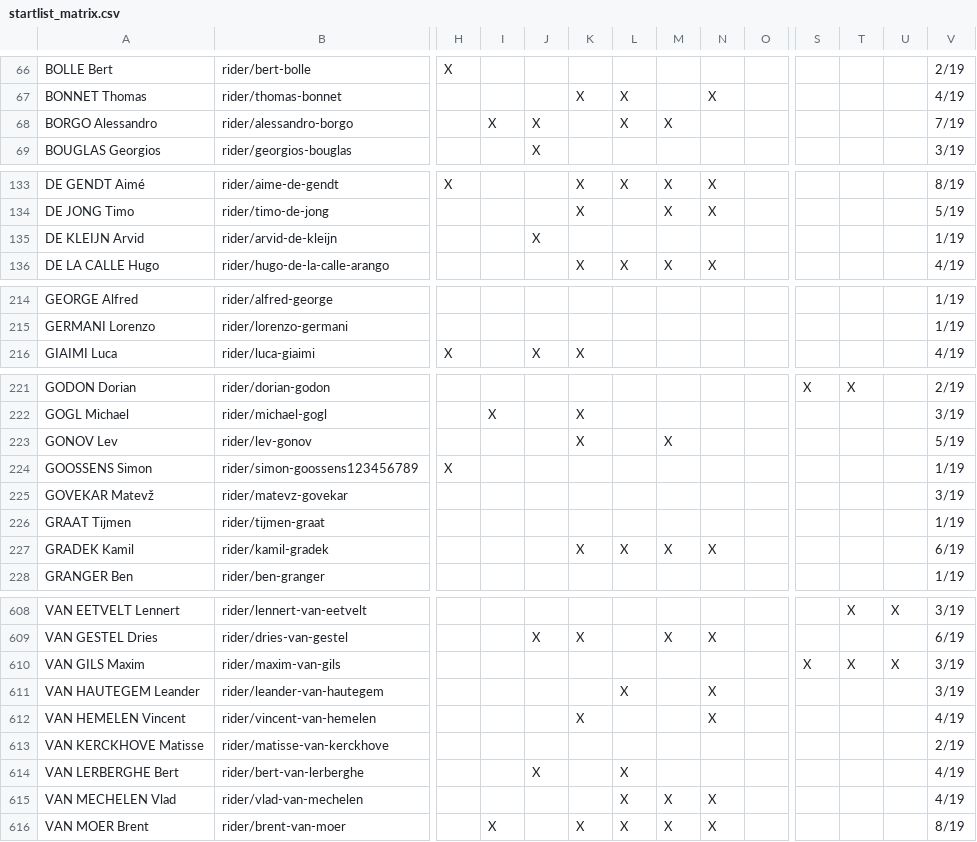
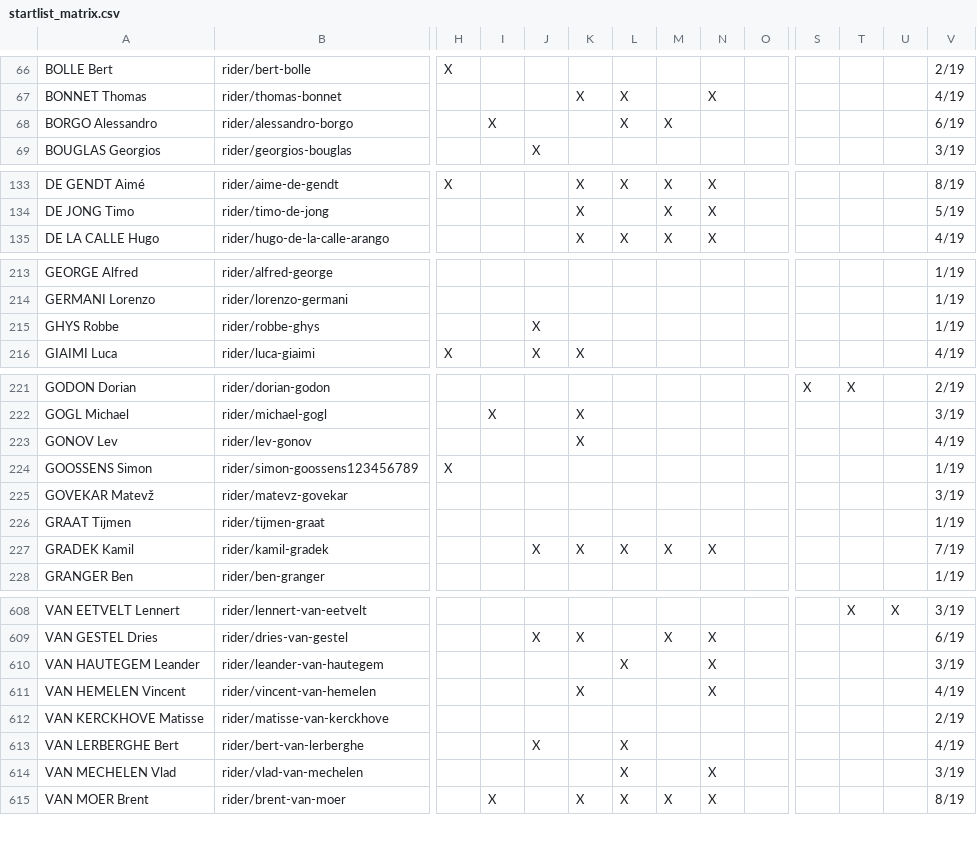
Before and after one commit to nigellindemann-dev/wm26, a CSV file: output/startlist_matrix.csv, drawn as a sheet; only a part is shown, gaps mark what is left out; removed rows and columns are numbered as before the commit, all else as after; rows hold the shown columns only; the diff covers the shown part only; the diff names each change by its address in the sheet, - before the commit and + after, or states it on an @@ line.

```diff
--- a/output/startlist_matrix.csv
+++ b/output/startlist_matrix.csv
-J68: X
+J68: (empty)
-V68: 7/19
+V68: 6/19
-row 135: DE KLEIJN Arvid | rider/arvid-de-kleijn |  |  | X |  |  |  |  |  |  |  |  | 1/19
+row 215: GHYS Robbe | rider/robbe-ghys |  |  | X |  |  |  |  |  |  |  |  | 1/19
-M223: X
+M223: (empty)
-V223: 5/19
+V223: 4/19
-J227: (empty)
+J227: X
-V227: 6/19
+V227: 7/19
-row 610: VAN GILS Maxim | rider/maxim-van-gils |  |  |  |  |  |  |  |  | X | X | X | 3/19
-M614: X
+M614: (empty)
-V614: 4/19
+V614: 3/19
```
Also changed, not shown: 24 edited cells elsewhere in this file, output/startlist_changes.csv, 2 other files.
